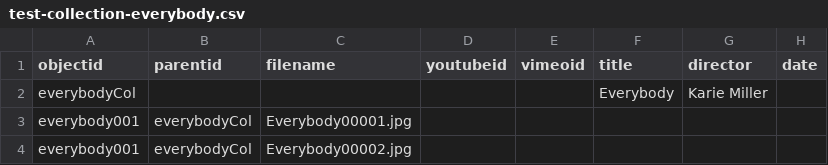
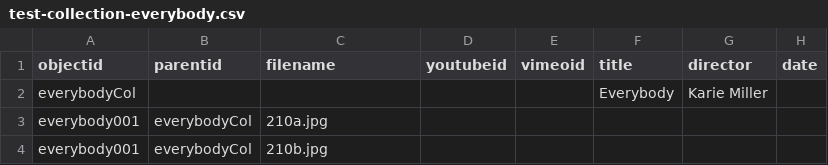
Before and after one commit to chloe238/TDPS-Archive-CBTEST, a CSV file: _data/test-collection-everybody.csv, drawn as a sheet; only a part is shown; the diff names each change by its address in the sheet, - before the commit and + after, or states it on an @@ line.

Commit message:
Update test-collection-everybody.csv

```diff
--- a/_data/test-collection-everybody.csv
+++ b/_data/test-collection-everybody.csv
-C3 (filename): Everybody00001.jpg
+C3 (filename): 210a.jpg
-C4 (filename): Everybody00002.jpg
+C4 (filename): 210b.jpg
```
